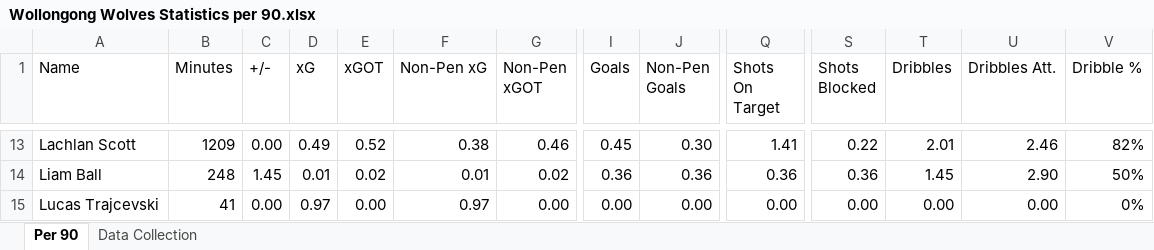
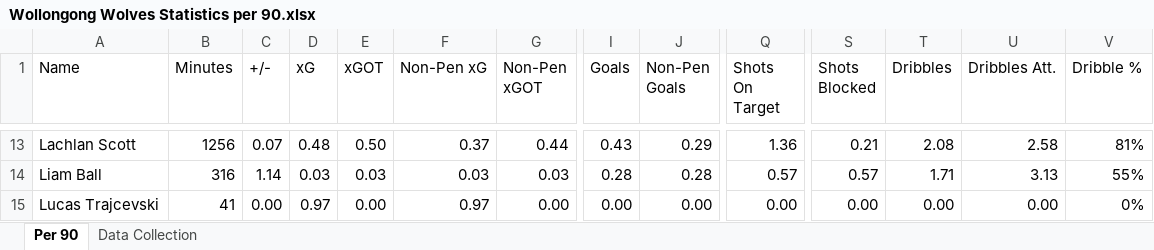
Before and after one commit to Tomy25-jpg/PlayerDashboard, an Excel workbook: Wollongong Wolves Statistics per 90.xlsx, sheet Per 90, drawn as a sheet; only a part is shown, gaps mark what is left out; values as stored, in another font and other column widths than the file's, no borders; the diff covers the shown part only; the diff names each change by its address in the sheet, - before the commit and + after, or states it on an @@ line.

```diff
--- a/Wollongong Wolves Statistics per 90.xlsx (sheet Per 90)
+++ b/Wollongong Wolves Statistics per 90.xlsx (sheet Per 90)
-B13 (Minutes): 1209
+B13 (Minutes): 1256
-C13 (+/-): 0.00
+C13 (+/-): 0.07
-D13 (xG): 0.49
+D13 (xG): 0.48
-E13 (xGOT): 0.52
+E13 (xGOT): 0.50
-F13 (Non-Pen xG): 0.38
+F13 (Non-Pen xG): 0.37
-G13 (Non-Pen xGOT): 0.46
+G13 (Non-Pen xGOT): 0.44
-I13 (Goals): 0.45
+I13 (Goals): 0.43
-J13 (Non-Pen Goals): 0.30
+J13 (Non-Pen Goals): 0.29
-Q13 (Shots On Target): 1.41
+Q13 (Shots On Target): 1.36
-S13 (Shots Blocked): 0.22
+S13 (Shots Blocked): 0.21
-T13 (Dribbles): 2.01
+T13 (Dribbles): 2.08
-U13 (Dribbles Att.): 2.46
+U13 (Dribbles Att.): 2.58
-V13 (Dribble %): 82%
+V13 (Dribble %): 81%
-B14 (Minutes): 248
+B14 (Minutes): 316
-C14 (+/-): 1.45
+C14 (+/-): 1.14
-D14 (xG): 0.01
+D14 (xG): 0.03
-E14 (xGOT): 0.02
+E14 (xGOT): 0.03
-F14 (Non-Pen xG): 0.01
+F14 (Non-Pen xG): 0.03
-G14 (Non-Pen xGOT): 0.02
+G14 (Non-Pen xGOT): 0.03
-I14 (Goals): 0.36
+I14 (Goals): 0.28
-J14 (Non-Pen Goals): 0.36
+J14 (Non-Pen Goals): 0.28
-Q14 (Shots On Target): 0.36
+Q14 (Shots On Target): 0.57
-S14 (Shots Blocked): 0.36
+S14 (Shots Blocked): 0.57
-T14 (Dribbles): 1.45
+T14 (Dribbles): 1.71
-U14 (Dribbles Att.): 2.90
+U14 (Dribbles Att.): 3.13
-V14 (Dribble %): 50%
+V14 (Dribble %): 55%
```
Also changed, not shown: 640 edited cells elsewhere in this sheet, sheet Data Collection, Wollongong Wolves Statistics (Python Version).xlsx, Wollongong Wolves Statistics Total.xlsx.
